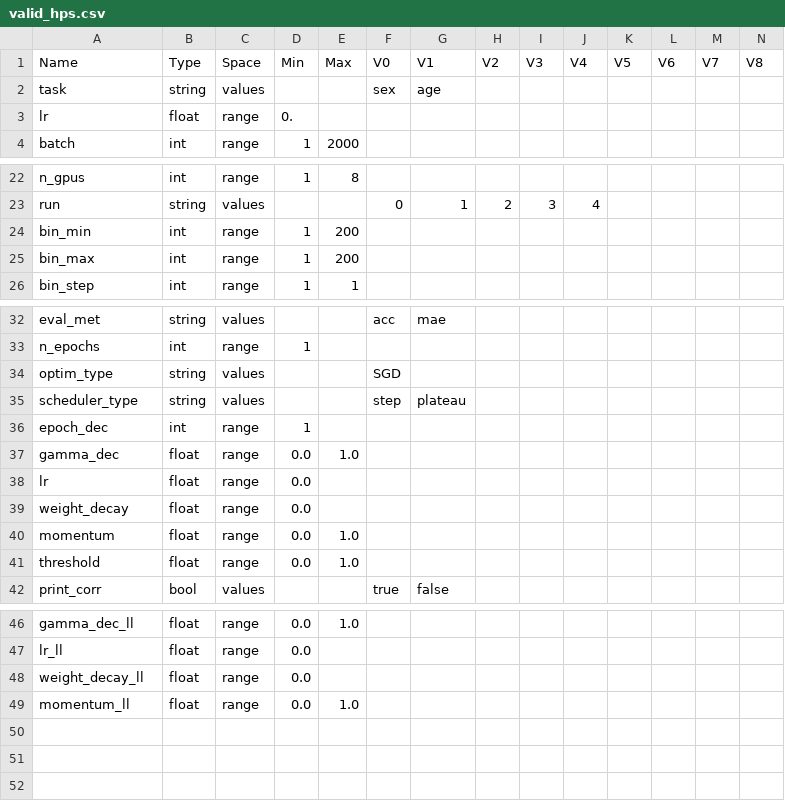
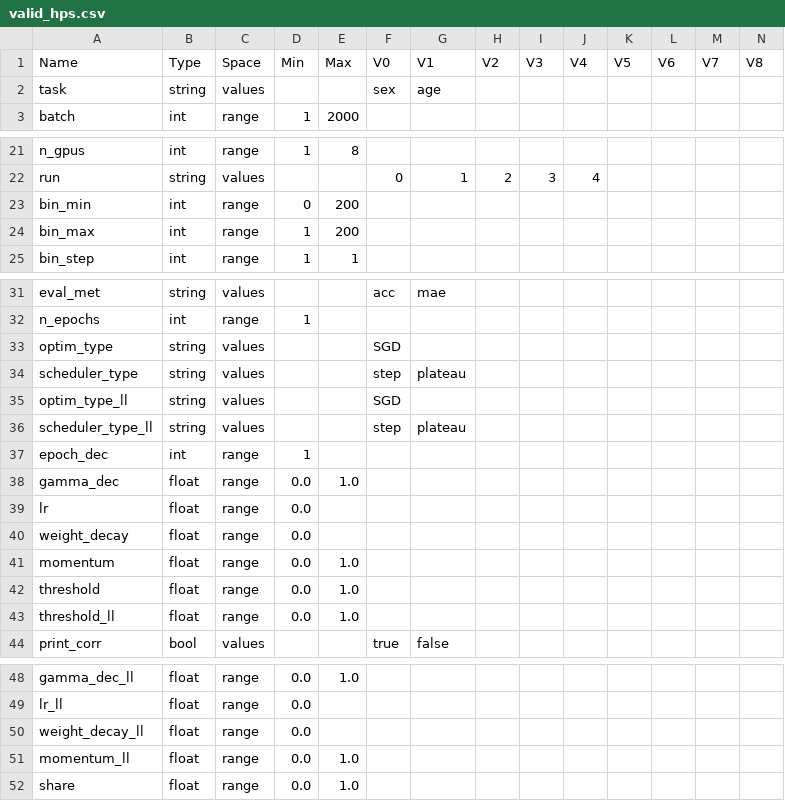
Before and after one commit to PeterHolderrieth/TransferLearning_Neuroimaging, a CSV file: hps/valid_hps.csv, drawn as a sheet; only a part is shown, gaps mark what is left out; removed rows and columns are numbered as before the commit, all else as after; rows hold the shown columns only; the diff names each change by its address in the sheet, - before the commit and + after, or states it on an @@ line.

```diff
--- a/hps/valid_hps.csv
+++ b/hps/valid_hps.csv
-row 3: lr | float | range | 0.
-D23 (Min): 1
+D23 (Min): 0
+row 35: optim_type_ll | string | values |  |  | SGD
+row 36: scheduler_type_ll | string | values |  |  | step | plateau
+row 43: threshold_ll | float | range | 0.0 | 1.0
+row 52: share | float | range | 0.0 | 1.0
```
Also changed, not shown: 6 other files.
